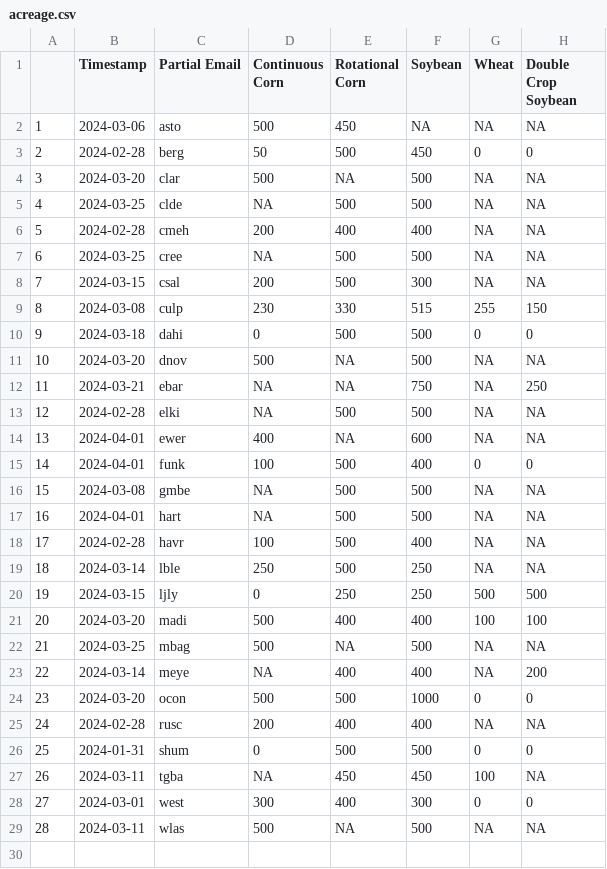
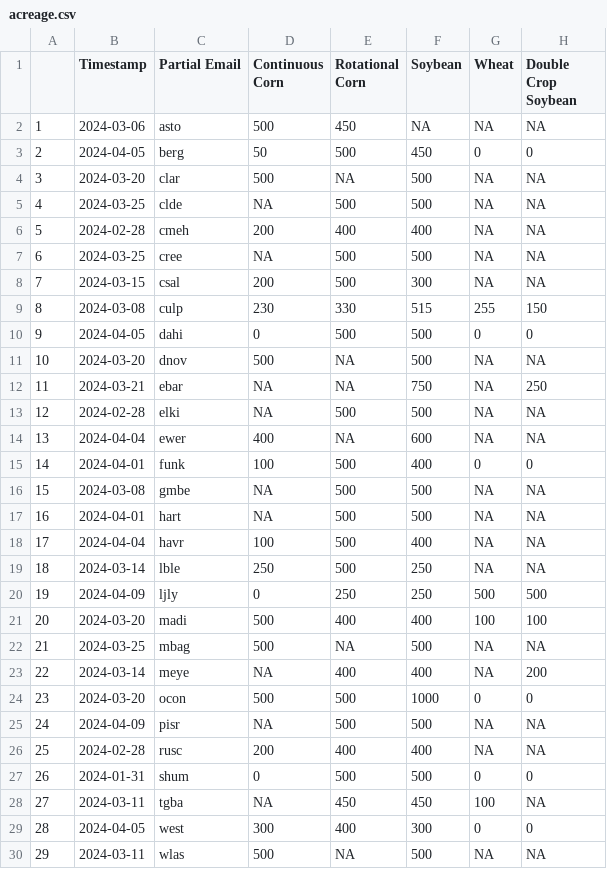
Before and after one commit to mindymallory/421Game2024, a CSV file: acreage.csv, drawn as a sheet; addresses are those after the commit; the diff names each change by its address in the sheet, - before the commit and + after, or states it on an @@ line.

```diff
--- a/acreage.csv
+++ b/acreage.csv
-B3 (Timestamp): 2024-02-28
+B3 (Timestamp): 2024-04-05
-B10 (Timestamp): 2024-03-18
+B10 (Timestamp): 2024-04-05
-B14 (Timestamp): 2024-04-01
+B14 (Timestamp): 2024-04-04
-B18 (Timestamp): 2024-02-28
+B18 (Timestamp): 2024-04-04
-B20 (Timestamp): 2024-03-15
+B20 (Timestamp): 2024-04-09
+row 25: 24 | 2024-04-09 | pisr | NA | 500 | 500 | NA | NA
@@ column A renumbered from row 26 down @@
-B29 (Timestamp): 2024-03-01
+B29 (Timestamp): 2024-04-05
```
Also changed, not shown: prop_insured_acreage.csv, 6 other files.
